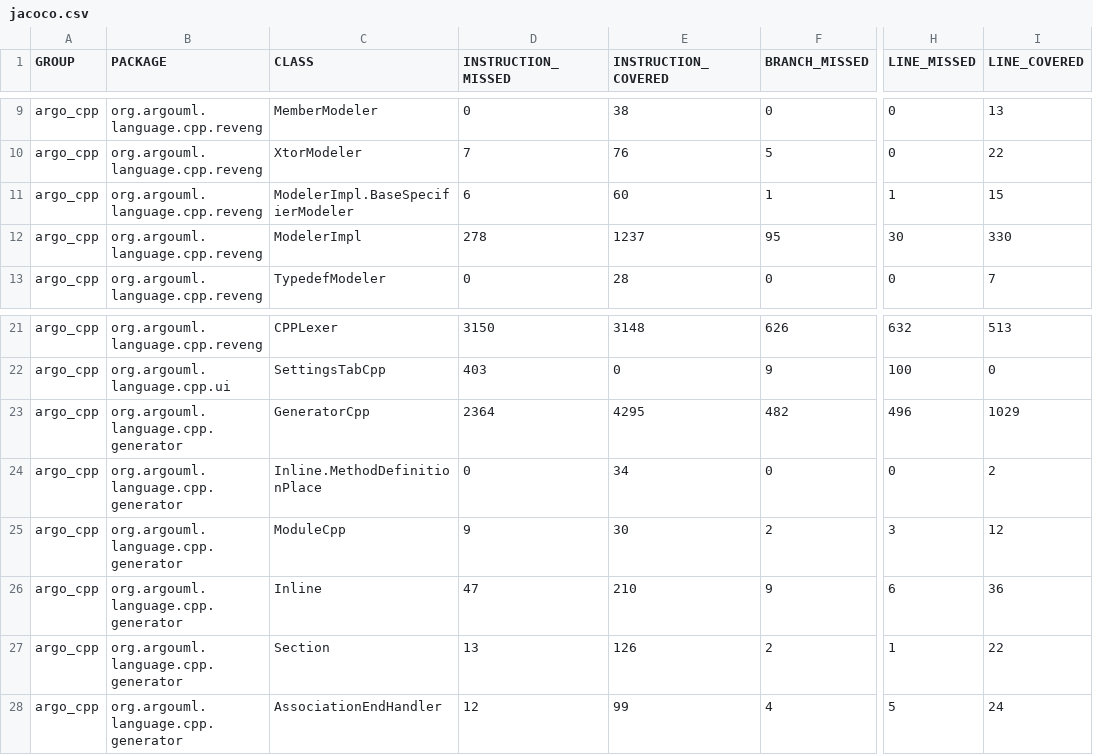
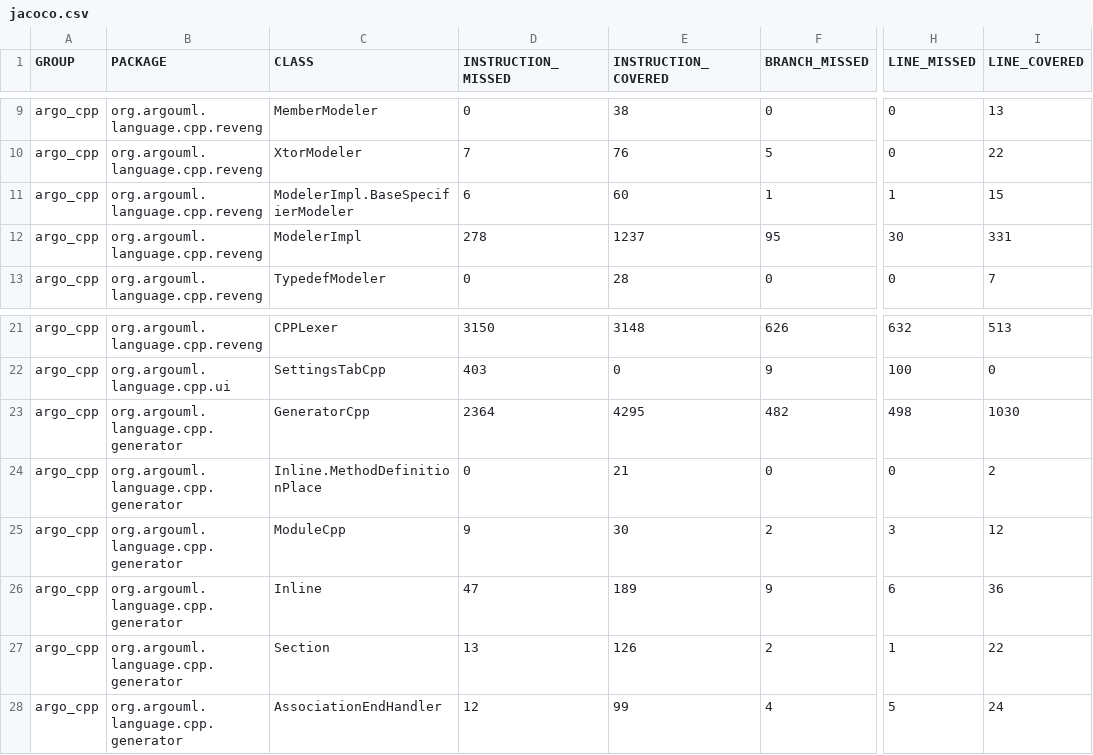
Before and after one commit to argouml-tigris-org/argouml-cpp, a CSV file: jacoco/jacoco.csv, drawn as a sheet; only a part is shown, gaps mark what is left out; the diff names each change by its address in the sheet, - before the commit and + after, or states it on an @@ line.

```diff
--- a/jacoco/jacoco.csv
+++ b/jacoco/jacoco.csv
-I12 (LINE_COVERED): 330
+I12 (LINE_COVERED): 331
-H23 (LINE_MISSED): 496
+H23 (LINE_MISSED): 498
-I23 (LINE_COVERED): 1029
+I23 (LINE_COVERED): 1030
-E24 (INSTRUCTION_COVERED): 34
+E24 (INSTRUCTION_COVERED): 21
-E26 (INSTRUCTION_COVERED): 210
+E26 (INSTRUCTION_COVERED): 189
```
Also changed, not shown: 29 other files.
